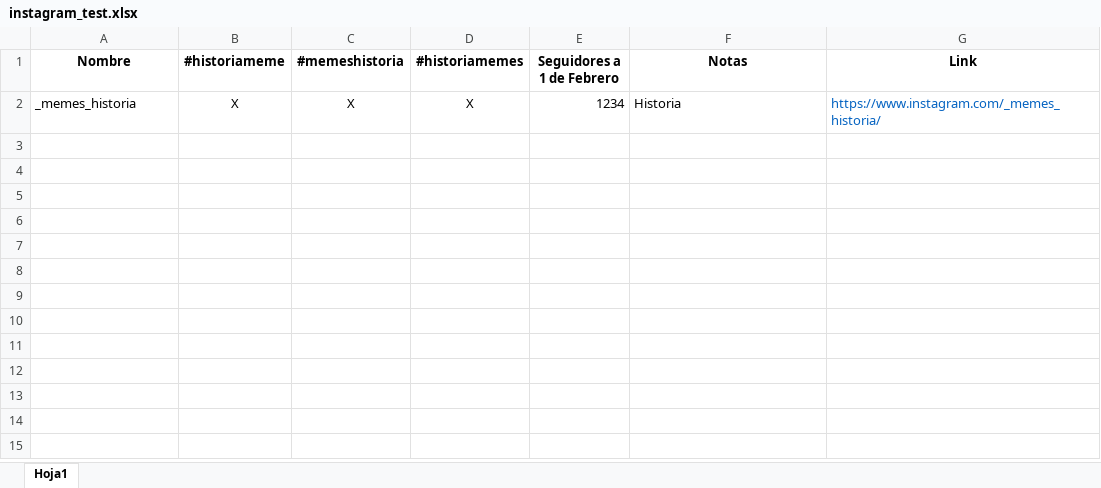
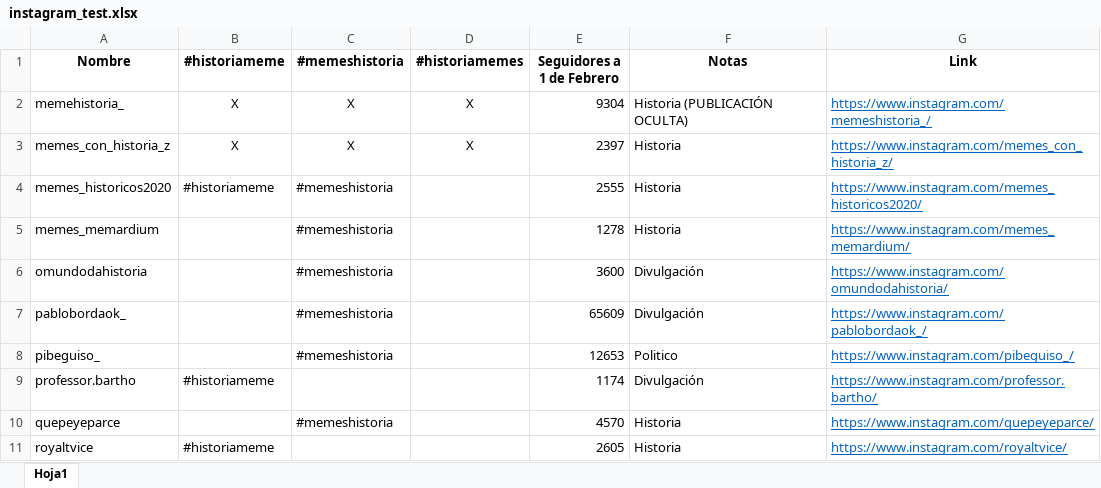
Before and after one commit to danidbarrio/instagram_scraping, an Excel workbook: instagram_test.xlsx, sheet Hoja1, drawn as a sheet; values as stored, in another font and other column widths than the file's, no borders; addresses are those after the commit; the diff names each change by its address in the sheet, - before the commit and + after, or states it on an @@ line.

```diff
--- a/instagram_test.xlsx (sheet Hoja1)
+++ b/instagram_test.xlsx (sheet Hoja1)
+row 2: memehistoria_ | X | X | X | 9304 | Historia (PUBLICACIÓN OCULTA) | https://www.instagram.com/memeshistoria_/
-A3 (Nombre): _memes_historia
+A3 (Nombre): memes_con_historia_z
-E3 (Seguidores a 1 de Febrero): 1234
+E3 (Seguidores a 1 de Febrero): 2397
-G3 (Link): https://www.instagram.com/_memes_historia/
+G3 (Link): https://www.instagram.com/memes_con_historia_z/
-G3 underline: off
+G3 underline: on
+row 4: memes_historicos2020 | #historiameme | #memeshistoria |  | 2555 | Historia | https://www.instagram.com/memes_historicos2020/
+row 5: memes_memardium |  | #memeshistoria |  | 1278 | Historia | https://www.instagram.com/memes_memardium/
+row 6: omundodahistoria |  | #memeshistoria |  | 3600 | Divulgación | https://www.instagram.com/omundodahistoria/
+row 7: pablobordaok_ |  | #memeshistoria |  | 65609 | Divulgación | https://www.instagram.com/pablobordaok_/
+row 8: pibeguiso_ |  | #memeshistoria |  | 12653 | Politico | https://www.instagram.com/pibeguiso_/
+row 9: professor.bartho | #historiameme |  |  | 1174 | Divulgación | https://www.instagram.com/professor.bartho/
+row 10: quepeyeparce |  | #memeshistoria |  | 4570 | Historia | https://www.instagram.com/quepeyeparce/
+row 11: royaltvice | #historiameme |  |  | 2605 | Historia | https://www.instagram.com/royaltvice/
```
Also changed, not shown: instagram.xlsx, 3 other files.
